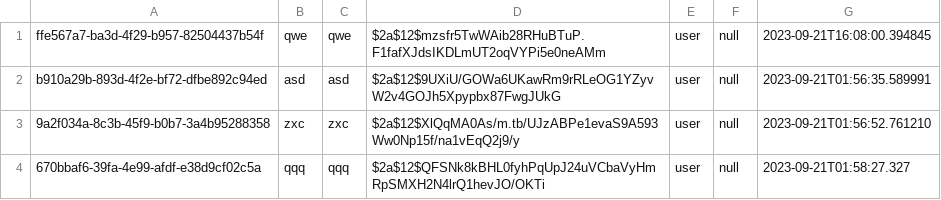
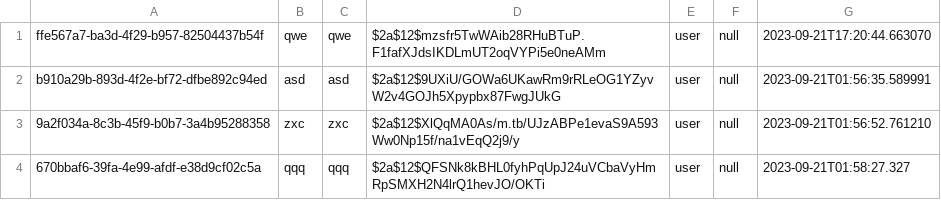
Before and after one commit to Teerut26/Java-Project, a CSV file: data/csv/users.csv, drawn as a sheet.

```diff
--- a/data/csv/users.csv
+++ b/data/csv/users.csv
@@ -1,2 +1,2 @@
-ffe567a7-ba3d-4f29-b957-82504437b54f,qwe,qwe,$2a$12$mzsfr5TwWAib28RHuBTuP.F1fafXJdsIKDLmUT2oqVYPi5e0neAMm,user,null,2023-09-21T16:08:00.394845
+ffe567a7-ba3d-4f29-b957-82504437b54f,qwe,qwe,$2a$12$mzsfr5TwWAib28RHuBTuP.F1fafXJdsIKDLmUT2oqVYPi5e0neAMm,user,null,2023-09-21T17:20:44.663070
 b910a29b-893d-4f2e-bf72-dfbe892c94ed,asd,asd,$2a$12$9UXiU/GOWa6UKawRm9rRLeOG1YZyvW2v4GOJh5Xpypbx87FwgJUkG,user,null,2023-09-21T01:56:35.589991
```
Also changed, not shown: 8 other files.
